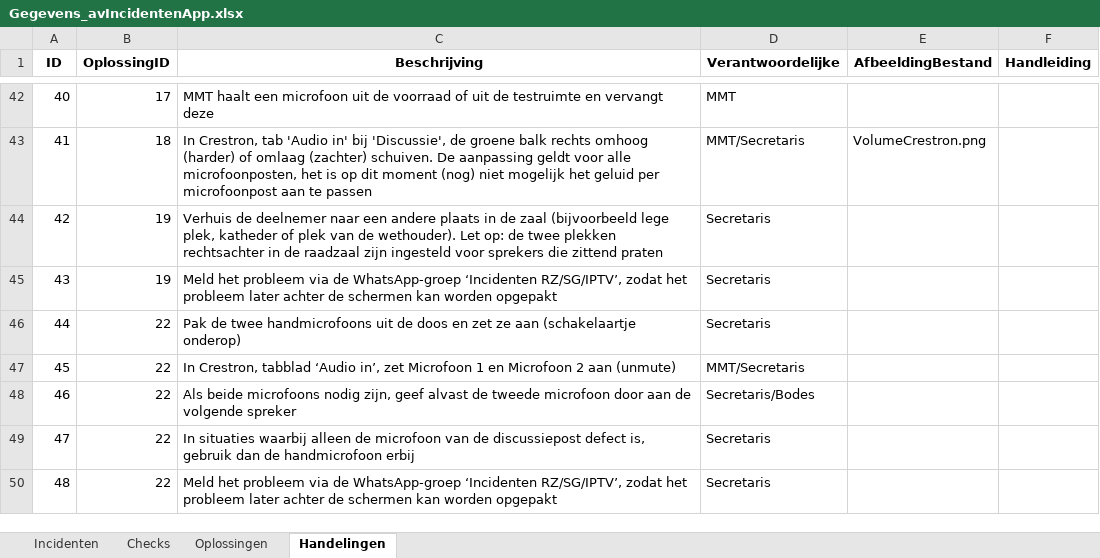
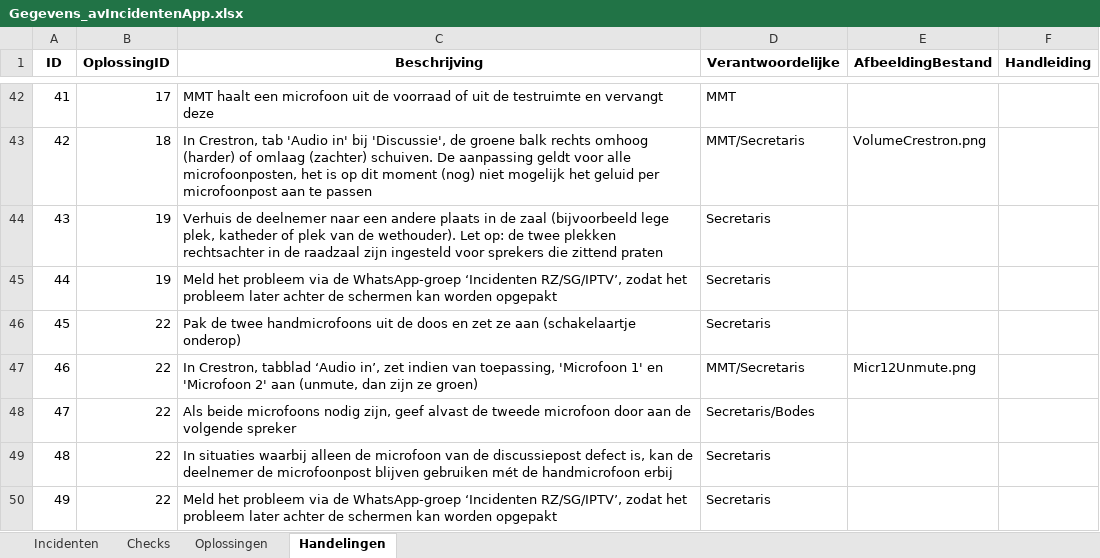
Before and after one commit to RosaAppAccount/AV-Incidenten-app, an Excel workbook: public/Gegevens_avIncidentenApp.xlsx, sheet Handelingen, drawn as a sheet; only a part is shown, gaps mark what is left out; values as stored, in another font and other column widths than the file's, no borders; the diff covers the shown part only; the diff names each change by its address in the sheet, - before the commit and + after, or states it on an @@ line.

Commit message:
Add files via upload

```diff
--- a/public/Gegevens_avIncidentenApp.xlsx (sheet Handelingen)
+++ b/public/Gegevens_avIncidentenApp.xlsx (sheet Handelingen)
@@ column A (ID) renumbered from row 10 down @@
-C47 (Beschrijving): …in’, zet Microfoon 1 en Microfoon 2 aan (unmute)
+C47 (Beschrijving): …in’, zet indien van toepassing, 'Microfoon 1' en 'Microfoon 2' aan (unmute, dan zijn ze groen)
-E47 (AfbeeldingBestand): (empty)
+E47 (AfbeeldingBestand): Micr12Unmute.png
-C49 (Beschrijving): …defect is, gebruik dan de handmicrofoon…
+C49 (Beschrijving): …defect is, kan de deelnemer de microfoonpost blijven gebruiken mét de handmicrofoon…
```
Also changed, not shown: 9 edited cells elsewhere in this sheet.
